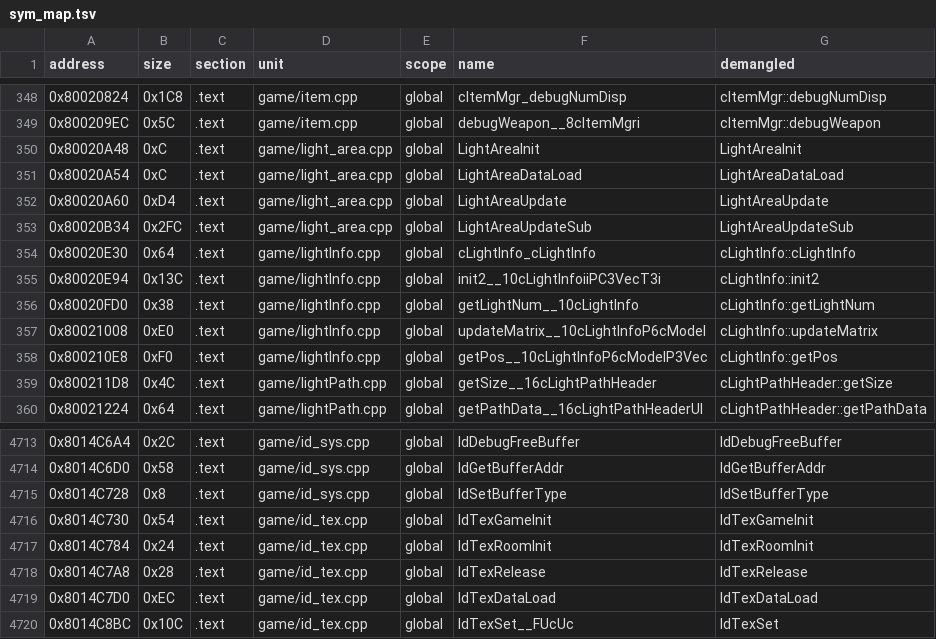
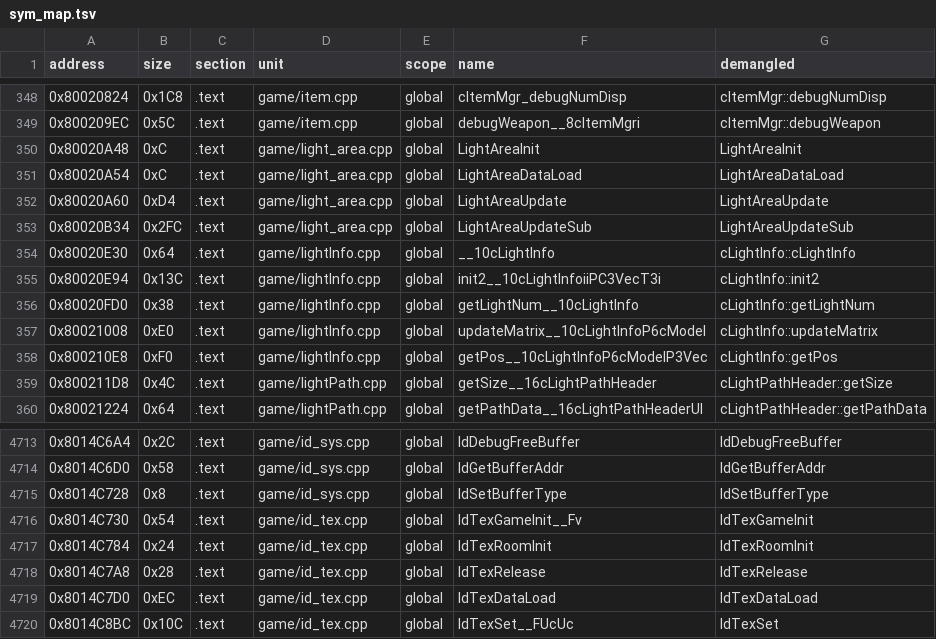
Before and after one commit to Penguinjanator/re4, a TSV file: config/G4BE08/sym_map.tsv, drawn as a sheet; only a part is shown, gaps mark what is left out.

Commit message:
objTrolley, objYagura, objMissile, emswitch, embarrel matching; atari_init.h floats-first asm-labelled init (arg-move order); idioms

```diff
--- a/config/G4BE08/sym_map.tsv
+++ b/config/G4BE08/sym_map.tsv
@@ -353,3 +353,3 @@ address	size	section	unit	scope	name	demangled
 0x80020B34	0x2FC	.text	game/light_area.cpp	global	LightAreaUpdateSub	LightAreaUpdateSub
-0x80020E30	0x64	.text	game/lightInfo.cpp	global	cLightInfo_cLightInfo	cLightInfo::cLightInfo
+0x80020E30	0x64	.text	game/lightInfo.cpp	global	__10cLightInfo	cLightInfo::cLightInfo
 0x80020E94	0x13C	.text	game/lightInfo.cpp	global	init2__10cLightInfoiiPC3VecT3i	cLightInfo::init2
@@ -4715,3 +4715,3 @@ address	size	section	unit	scope	name	demangled
 0x8014C728	0x8	.text	game/id_sys.cpp	global	IdSetBufferType	IdSetBufferType
-0x8014C730	0x54	.text	game/id_tex.cpp	global	IdTexGameInit	IdTexGameInit
+0x8014C730	0x54	.text	game/id_tex.cpp	global	IdTexGameInit__Fv	IdTexGameInit
 0x8014C784	0x24	.text	game/id_tex.cpp	global	IdTexRoomInit	IdTexRoomInit
```
Also changed, not shown: 12 other files.
